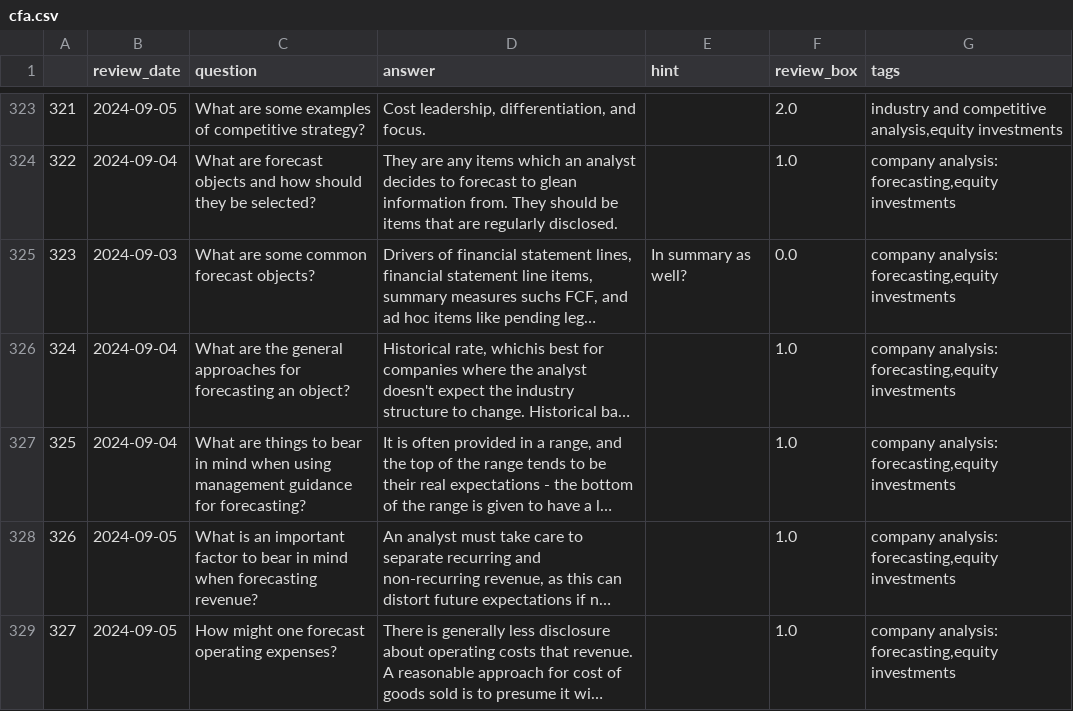
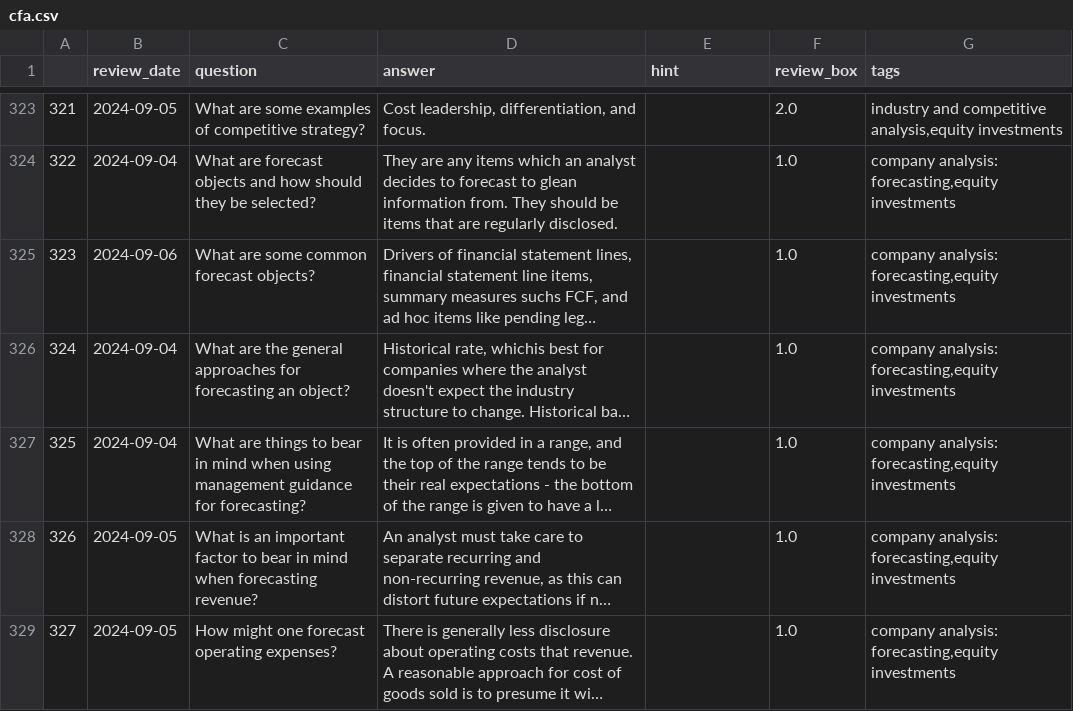
Before and after one commit to LankyLuke97/study-planning, a CSV file: cfa.csv, drawn as a sheet; only a part is shown, gaps mark what is left out; long unchanged cells end in …; the diff covers the shown part only; the diff names each change by its address in the sheet, - before the commit and + after, or states it on an @@ line.

```diff
--- a/cfa.csv
+++ b/cfa.csv
-B325 (review_date): 2024-09-03
+B325 (review_date): 2024-09-06
-E325 (hint): In summary as well?
+E325 (hint): (empty)
-F325 (review_box): 0.0
+F325 (review_box): 1.0
```
Also changed, not shown: 9 added rows and 37 edited cells elsewhere in this file.
